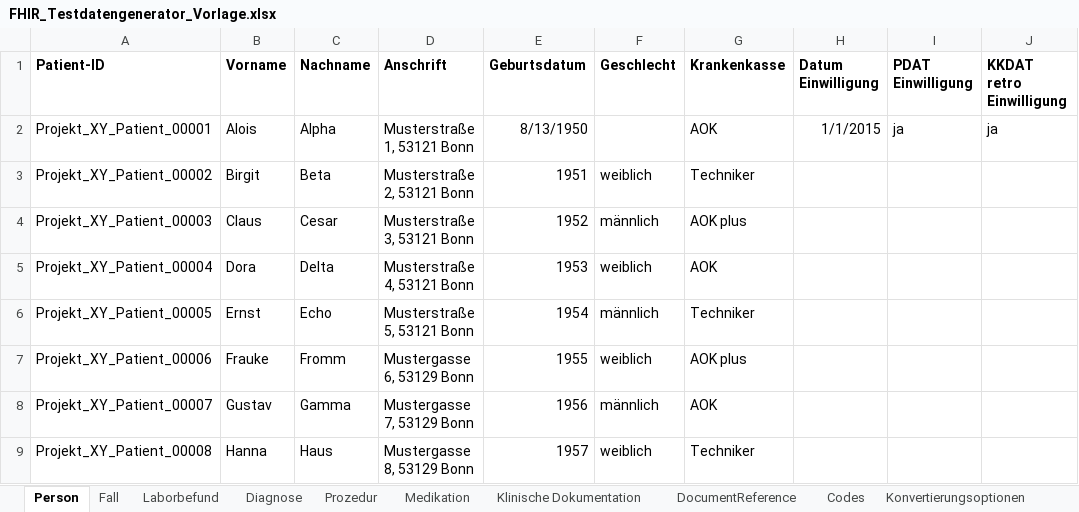
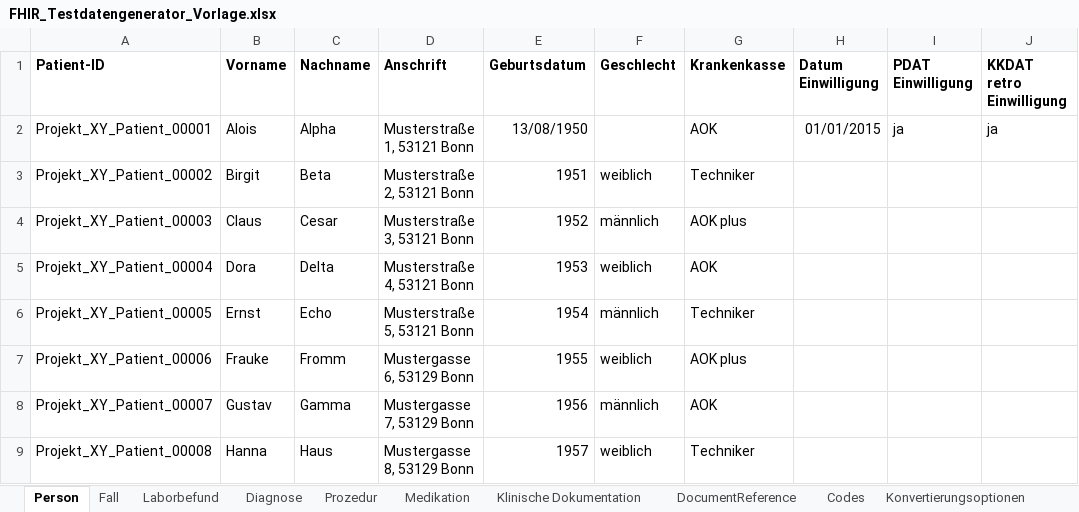
Before and after one commit to medizininformatik-initiative/excel2fhir, an Excel workbook: src/main/resources/excel/FHIR_Testdatengenerator_Vorlage.xlsx, sheet Person, drawn as a sheet; only a part is shown; values as stored, in another font and other column widths than the file's, no borders; the diff names each change by its address in the sheet, - before the commit and + after, or states it on an @@ line.

```diff
--- a/src/main/resources/excel/FHIR_Testdatengenerator_Vorlage.xlsx (sheet Person)
+++ b/src/main/resources/excel/FHIR_Testdatengenerator_Vorlage.xlsx (sheet Person)
-E2 (Geburtsdatum): 8/13/1950
+E2 (Geburtsdatum): 13/08/1950
-H2 (Datum Einwilligung): 1/1/2015
+H2 (Datum Einwilligung): 01/01/2015
```
Also changed, not shown: sheet Medikation, sheet Prozedur, sheet Laborbefund, sheet Diagnose, sheet Fall, sheet Klinische Dokumentation, 2 more sheets, charts or pictures, 15 other files.
